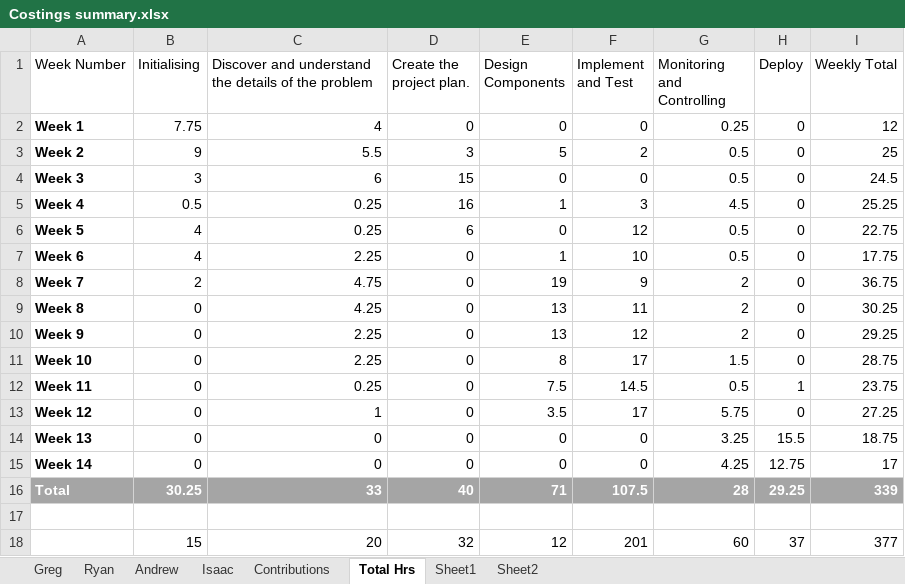
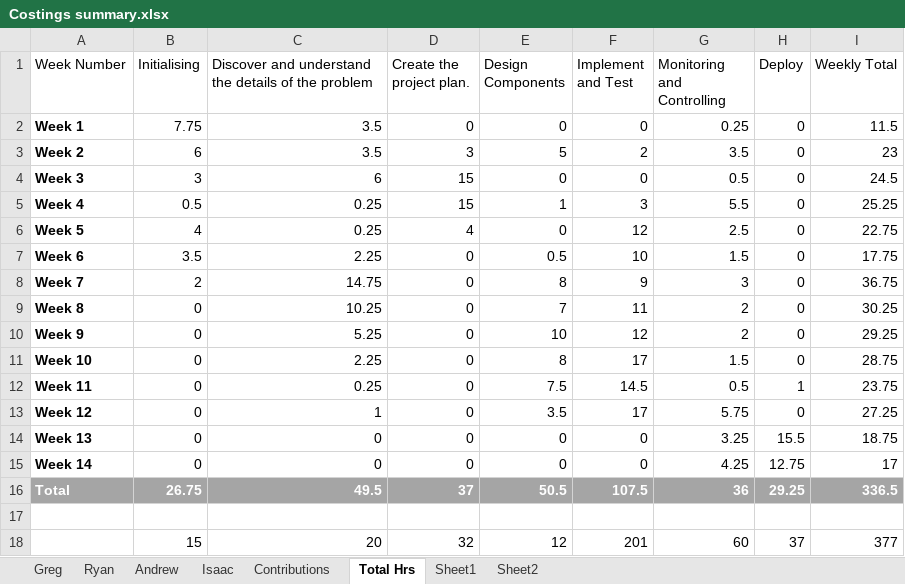
Before and after one commit to Gregory1999/CSC3600, an Excel workbook: Report/Costings summary.xlsx, sheet Total Hrs, drawn as a sheet; values as stored, in another font and other column widths than the file's, no borders; table styles not drawn; the diff names each change by its address in the sheet, - before the commit and + after, or states it on an @@ line.

```diff
--- a/Report/Costings summary.xlsx (sheet Total Hrs)
+++ b/Report/Costings summary.xlsx (sheet Total Hrs)
-C2: 4
+C2: 3.5
-I2 (Weekly Total): 12
+I2 (Weekly Total): 11.5
-B3 (Initialising): 9
+B3 (Initialising): 6
-C3: 5.5
+C3: 3.5
-G3 (Monitoring and Controlling): 0.5
+G3 (Monitoring and Controlling): 3.5
-I3 (Weekly Total): 25
+I3 (Weekly Total): 23
-D5 (Create the project plan.): 16
+D5 (Create the project plan.): 15
-G5 (Monitoring and Controlling): 4.5
+G5 (Monitoring and Controlling): 5.5
-D6 (Create the project plan.): 6
+D6 (Create the project plan.): 4
-G6 (Monitoring and Controlling): 0.5
+G6 (Monitoring and Controlling): 2.5
-B7 (Initialising): 4
+B7 (Initialising): 3.5
-E7 (Design Components): 1
+E7 (Design Components): 0.5
-G7 (Monitoring and Controlling): 0.5
+G7 (Monitoring and Controlling): 1.5
-C8: 4.75
+C8: 14.75
-E8 (Design Components): 19
+E8 (Design Components): 8
-G8 (Monitoring and Controlling): 2
+G8 (Monitoring and Controlling): 3
-C9: 4.25
+C9: 10.25
-E9 (Design Components): 13
+E9 (Design Components): 7
-C10: 2.25
+C10: 5.25
-E10 (Design Components): 13
+E10 (Design Components): 10
-B16 (Initialising): 30.25
+B16 (Initialising): 26.75
-C16: 33
+C16: 49.5
-D16 (Create the project plan.): 40
+D16 (Create the project plan.): 37
-E16 (Design Components): 71
+E16 (Design Components): 50.5
-G16 (Monitoring and Controlling): 28
+G16 (Monitoring and Controlling): 36
-I16 (Weekly Total): 339
+I16 (Weekly Total): 336.5
```
Also changed, not shown: sheet Contributions, sheet Ryan, sheet Sheet1, charts or pictures.
